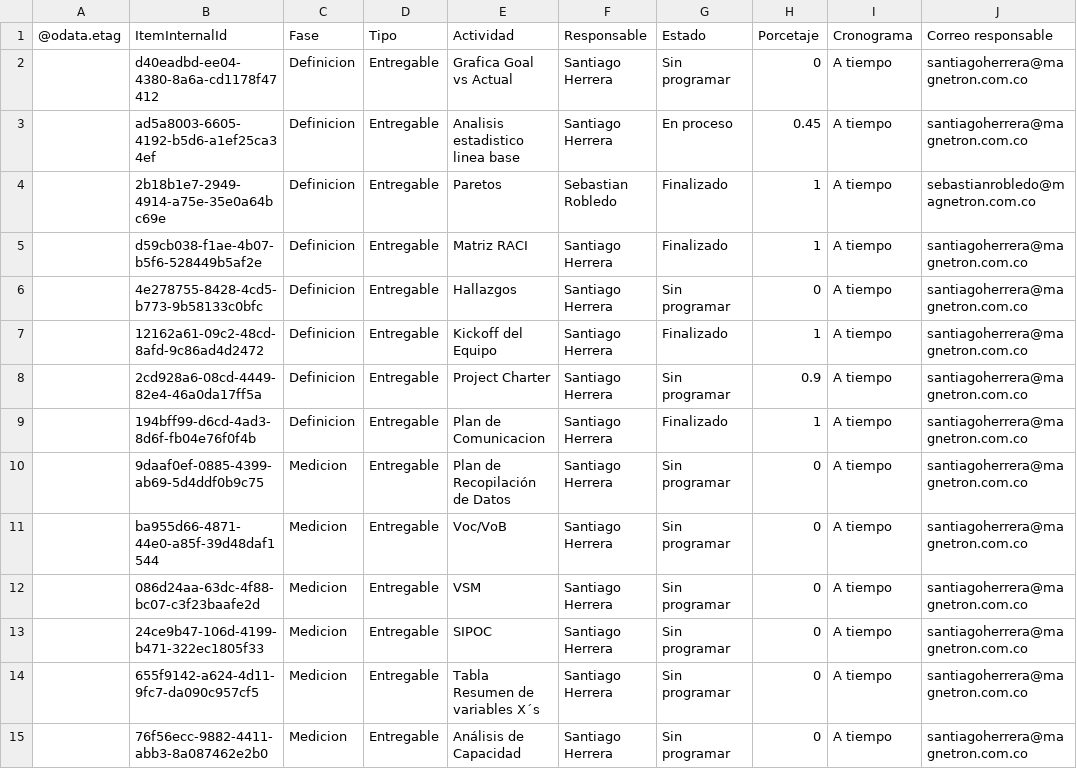
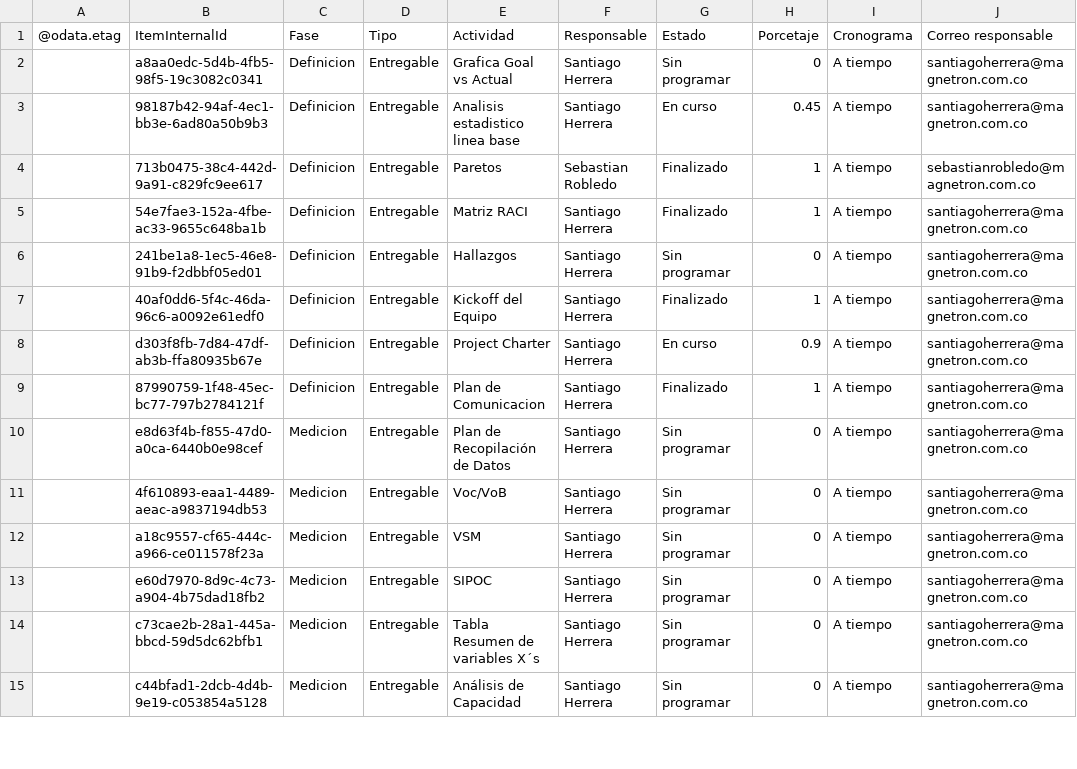
Before and after one commit to Santiagoherrella/ReduccioncostosPM, a CSV file: Actividades.csv, drawn as a sheet; only a part is shown; the diff covers the shown part only; the diff names each change by its address in the sheet, - before the commit and + after, or states it on an @@ line.

Commit message:
Add files via upload

```diff
--- a/Actividades.csv
+++ b/Actividades.csv
-B2 (ItemInternalId): d40eadbd-ee04-4380-8a6a-cd1178f47412
+B2 (ItemInternalId): a8aa0edc-5d4b-4fb5-98f5-19c3082c0341
-B3 (ItemInternalId): ad5a8003-6605-4192-b5d6-a1ef25ca34ef
+B3 (ItemInternalId): 98187b42-94af-4ec1-bb3e-6ad80a50b9b3
-G3 (Estado): En proceso
+G3 (Estado): En curso
-B4 (ItemInternalId): 2b18b1e7-2949-4914-a75e-35e0a64bc69e
+B4 (ItemInternalId): 713b0475-38c4-442d-9a91-c829fc9ee617
-B5 (ItemInternalId): d59cb038-f1ae-4b07-b5f6-528449b5af2e
+B5 (ItemInternalId): 54e7fae3-152a-4fbe-ac33-9655c648ba1b
-B6 (ItemInternalId): 4e278755-8428-4cd5-b773-9b58133c0bfc
+B6 (ItemInternalId): 241be1a8-1ec5-46e8-91b9-f2dbbf05ed01
-B7 (ItemInternalId): 12162a61-09c2-48cd-8afd-9c86ad4d2472
+B7 (ItemInternalId): 40af0dd6-5f4c-46da-96c6-a0092e61edf0
-B8 (ItemInternalId): 2cd928a6-08cd-4449-82e4-46a0da17ff5a
+B8 (ItemInternalId): d303f8fb-7d84-47df-ab3b-ffa80935b67e
-G8 (Estado): Sin programar
+G8 (Estado): En curso
-B9 (ItemInternalId): 194bff99-d6cd-4ad3-8d6f-fb04e76f0f4b
+B9 (ItemInternalId): 87990759-1f48-45ec-bc77-797b2784121f
-B10 (ItemInternalId): 9daaf0ef-0885-4399-ab69-5d4ddf0b9c75
+B10 (ItemInternalId): e8d63f4b-f855-47d0-a0ca-6440b0e98cef
-B11 (ItemInternalId): ba955d66-4871-44e0-a85f-39d48daf1544
+B11 (ItemInternalId): 4f610893-eaa1-4489-aeac-a9837194db53
-B12 (ItemInternalId): 086d24aa-63dc-4f88-bc07-c3f23baafe2d
+B12 (ItemInternalId): a18c9557-cf65-444c-a966-ce011578f23a
-B13 (ItemInternalId): 24ce9b47-106d-4199-b471-322ec1805f33
+B13 (ItemInternalId): e60d7970-8d9c-4c73-a904-4b75dad18fb2
-B14 (ItemInternalId): 655f9142-a624-4d11-9fc7-da090c957cf5
+B14 (ItemInternalId): c73cae2b-28a1-445a-bbcd-59d5dc62bfb1
-B15 (ItemInternalId): 76f56ecc-9882-4411-abb3-8a087462e2b0
+B15 (ItemInternalId): c44bfad1-2dcb-4d4b-9e19-c053854a5128
```
Also changed, not shown: 20 edited cells elsewhere in this file.
